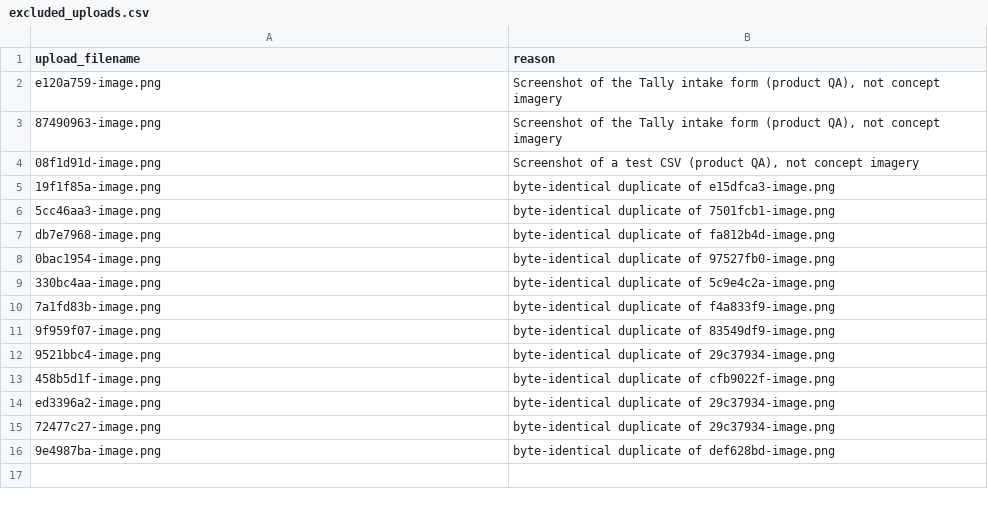
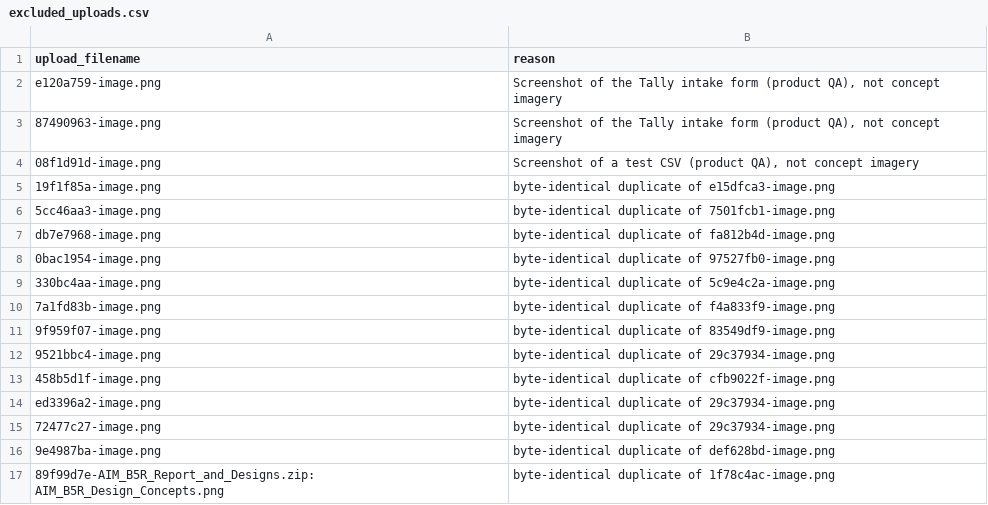
Before and after one commit to DEbuehi7/propop8, a CSV file: docs/aim-b5r/visual-archive/excluded_uploads.csv, drawn as a sheet; the diff names each change by its address in the sheet, - before the commit and + after, or states it on an @@ line.

```diff
--- a/docs/aim-b5r/visual-archive/excluded_uploads.csv
+++ b/docs/aim-b5r/visual-archive/excluded_uploads.csv
+row 17: 89f99d7e-AIM_B5R_Report_and_Designs.zip: AIM_B5R_Design_Concepts.png | byte-identical duplicate of 1f78c4ac-image.png
```
Also changed, not shown: 16 other files.
